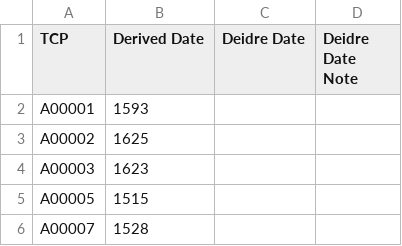
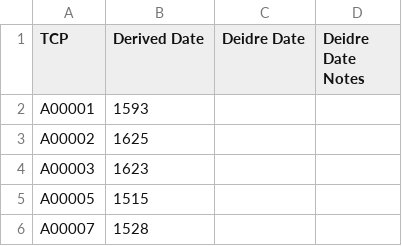
Before and after one commit to uwgraphics/VEP-corpora, a CSV file: tcp_dense_integer_publication_dates.csv, drawn as a sheet; only a part is shown.

Commit message:
correcting column header

```diff
--- a/tcp_dense_integer_publication_dates.csv
+++ b/tcp_dense_integer_publication_dates.csv
@@ -1,2 +1,2 @@
-TCP,Derived Date,Deidre Date,Deidre Date Note
+TCP,Derived Date,Deidre Date,Deidre Date Notes
 A00001,1593,,
```
